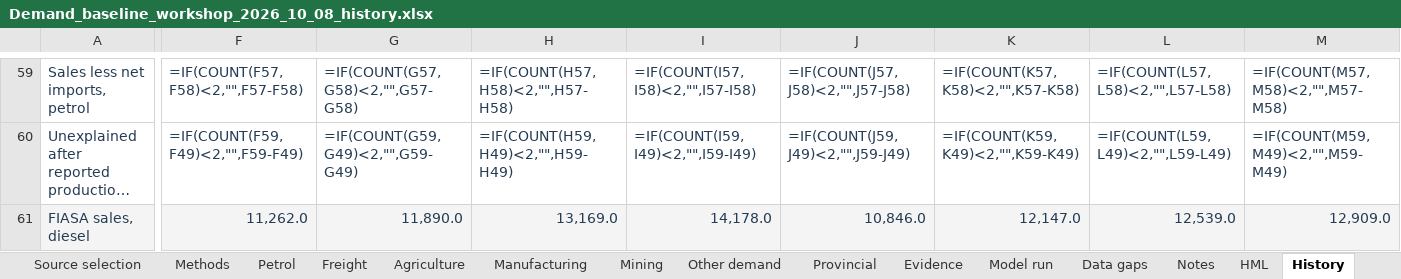
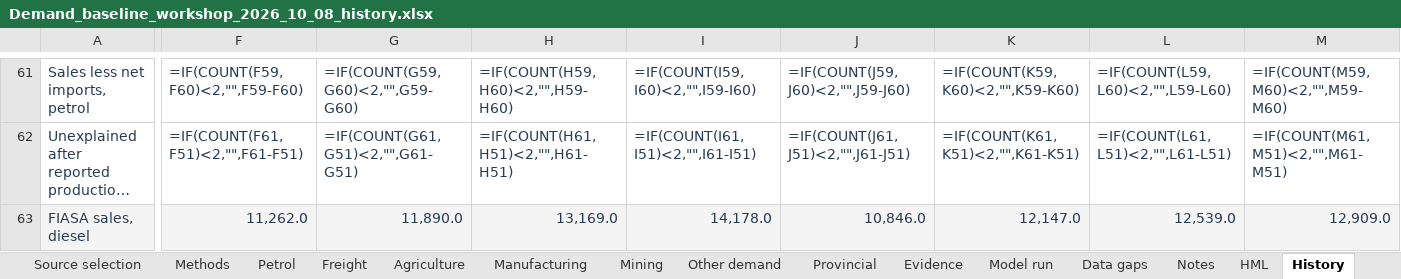
Before and after one commit to Africa-International-Advisors/liquid_fuels_model, an Excel workbook: output/delivered/Demand_baseline_workshop_2026_10_08_history.xlsx, sheet History, drawn as a sheet; only a part is shown, gaps mark what is left out; long unchanged cells end in …; values as stored, in another font and other column widths than the file's, no borders; formulas without a stored value are shown as written; addresses are those after the commit; the diff covers the shown part only; the diff names each change by its address in the sheet, - before the commit and + after, or states it on an @@ line.

```diff
--- a/output/delivered/Demand_baseline_workshop_2026_10_08_history.xlsx (sheet History)
+++ b/output/delivered/Demand_baseline_workshop_2026_10_08_history.xlsx (sheet History)
-F61: =IF(COUNT(F57,F58)<2,"",F57-F58)
+F61: =IF(COUNT(F59,F60)<2,"",F59-F60)
-G61: =IF(COUNT(G57,G58)<2,"",G57-G58)
+G61: =IF(COUNT(G59,G60)<2,"",G59-G60)
-H61: =IF(COUNT(H57,H58)<2,"",H57-H58)
+H61: =IF(COUNT(H59,H60)<2,"",H59-H60)
-I61: =IF(COUNT(I57,I58)<2,"",I57-I58)
+I61: =IF(COUNT(I59,I60)<2,"",I59-I60)
-J61: =IF(COUNT(J57,J58)<2,"",J57-J58)
+J61: =IF(COUNT(J59,J60)<2,"",J59-J60)
-K61: =IF(COUNT(K57,K58)<2,"",K57-K58)
+K61: =IF(COUNT(K59,K60)<2,"",K59-K60)
-L61: =IF(COUNT(L57,L58)<2,"",L57-L58)
+L61: =IF(COUNT(L59,L60)<2,"",L59-L60)
-M61: =IF(COUNT(M57,M58)<2,"",M57-M58)
+M61: =IF(COUNT(M59,M60)<2,"",M59-M60)
-F62: =IF(COUNT(F59,F49)<2,"",F59-F49)
+F62: =IF(COUNT(F61,F51)<2,"",F61-F51)
-G62: =IF(COUNT(G59,G49)<2,"",G59-G49)
+G62: =IF(COUNT(G61,G51)<2,"",G61-G51)
-H62: =IF(COUNT(H59,H49)<2,"",H59-H49)
+H62: =IF(COUNT(H61,H51)<2,"",H61-H51)
-I62: =IF(COUNT(I59,I49)<2,"",I59-I49)
+I62: =IF(COUNT(I61,I51)<2,"",I61-I51)
-J62: =IF(COUNT(J59,J49)<2,"",J59-J49)
+J62: =IF(COUNT(J61,J51)<2,"",J61-J51)
-K62: =IF(COUNT(K59,K49)<2,"",K59-K49)
+K62: =IF(COUNT(K61,K51)<2,"",K61-K51)
-L62: =IF(COUNT(L59,L49)<2,"",L59-L49)
+L62: =IF(COUNT(L61,L51)<2,"",L61-L51)
-M62: =IF(COUNT(M59,M49)<2,"",M59-M49)
+M62: =IF(COUNT(M61,M51)<2,"",M61-M51)
```
Also changed, not shown: 2 added rows and 330 edited cells elsewhere in this sheet, sheet Diesel by use, sheet Vehicle history, 2 other files.
